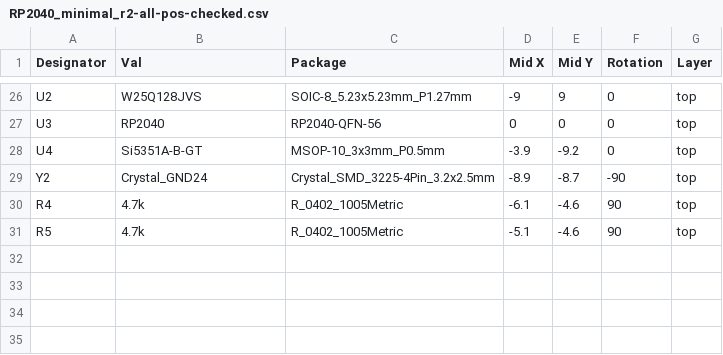
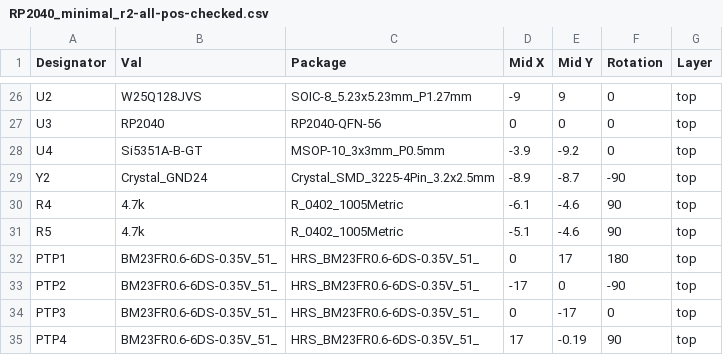
Before and after one commit to PietPtr/picotide, a CSV file: pcbs/minsync/minsync-v0.2/RP2040_minimal_r2-all-pos-checked.csv, drawn as a sheet; only a part is shown, gaps mark what is left out.

```diff
--- a/pcbs/minsync/minsync-v0.2/RP2040_minimal_r2-all-pos-checked.csv
+++ b/pcbs/minsync/minsync-v0.2/RP2040_minimal_r2-all-pos-checked.csv
@@ -31 +31,5 @@ R4,4.7k,R_0402_1005Metric,-6.1,-4.6,90,top
 R5,4.7k,R_0402_1005Metric,-5.1,-4.6,90,top
+PTP1,BM23FR0.6-6DS-0.35V_51_,HRS_BM23FR0.6-6DS-0.35V_51_,0,17,180,top
+PTP2,BM23FR0.6-6DS-0.35V_51_,HRS_BM23FR0.6-6DS-0.35V_51_,-17,0,-90,top
+PTP3,BM23FR0.6-6DS-0.35V_51_,HRS_BM23FR0.6-6DS-0.35V_51_,0,-17,0,top
+PTP4,BM23FR0.6-6DS-0.35V_51_,HRS_BM23FR0.6-6DS-0.35V_51_,17,-0.19,90,top
```
Also changed, not shown: pcbs/minsync/minsync-v0.2/RP2040_minimal_r2_BOM-checked.csv, 10 other files.
